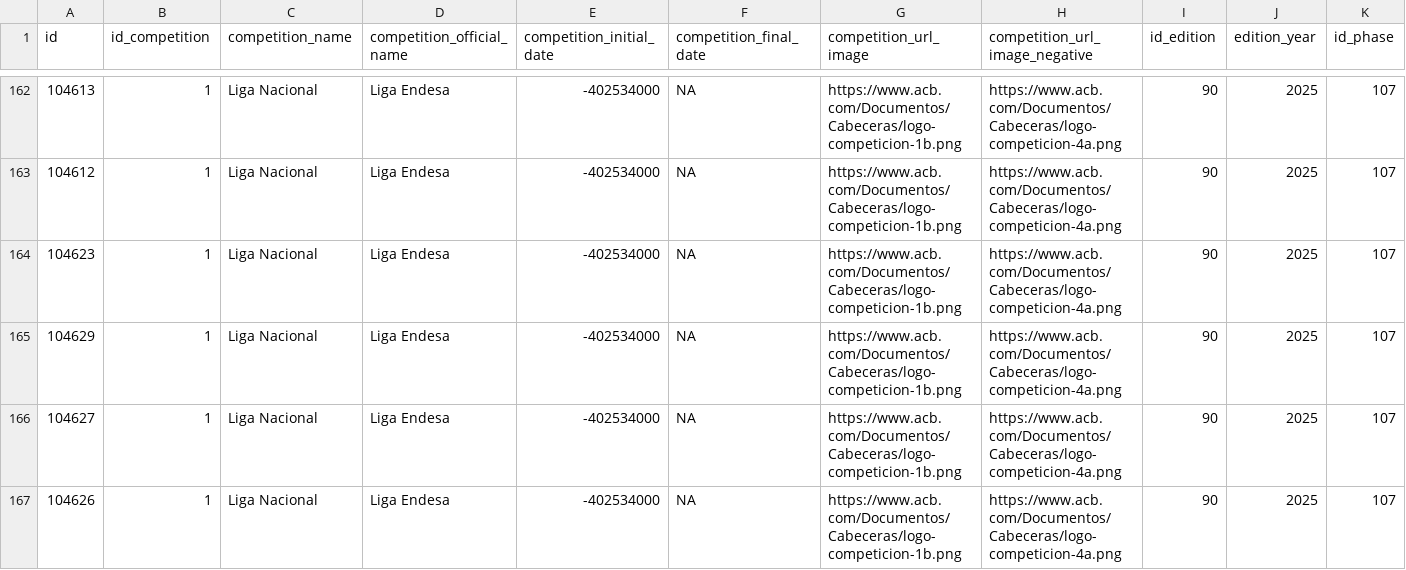
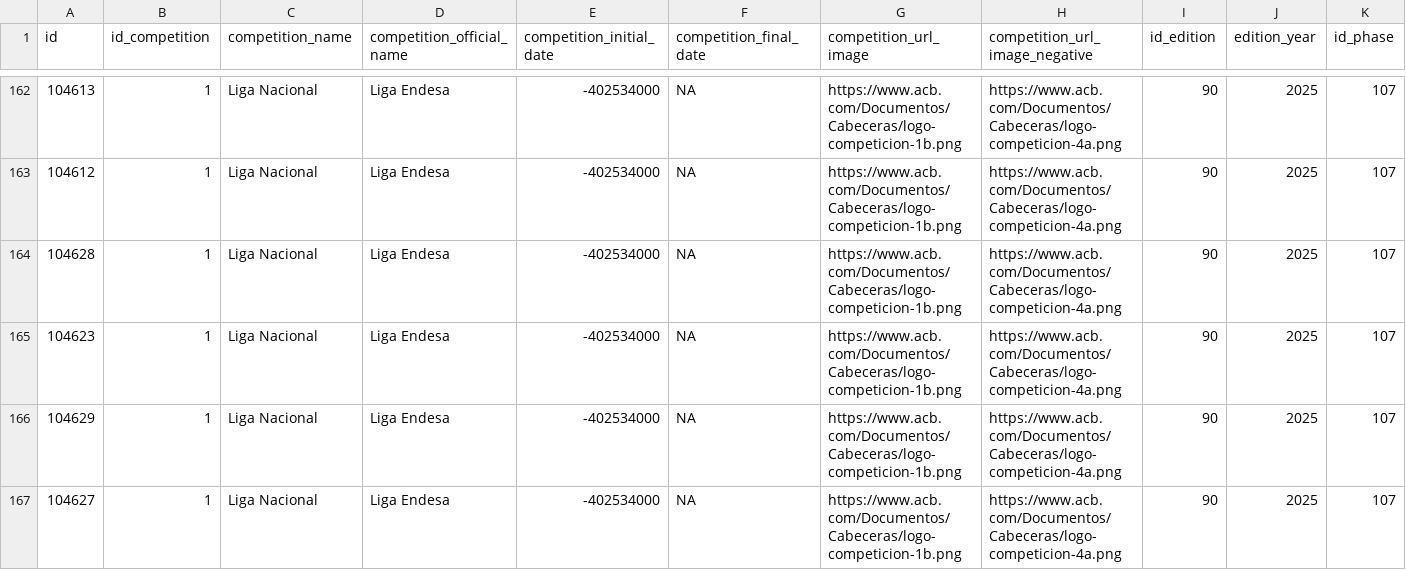
Before and after one commit to IvoVillanueva/pbp-acb-2025-26, a CSV file: data/marcadores_2025_26.csv, drawn as a sheet; only a part is shown, gaps mark what is left out; the shorter side is filled out with more unchanged rows; rows hold the shown columns only; the diff names each change by its address in the sheet, - before the commit and + after, or states it on an @@ line.

```diff
--- a/data/marcadores_2025_26.csv
+++ b/data/marcadores_2025_26.csv
+row 164: 104628 | 1 | Liga Nacional | Liga Endesa | -402534000 | NA | https://www.acb.com/Documentos/Cabeceras/logo-competicion-1b.png | https://www.acb.com/Documentos/Cabeceras/logo-competicion-4a.png | 90 | 2025 | 107
```
Also changed, not shown: 1 other file.
